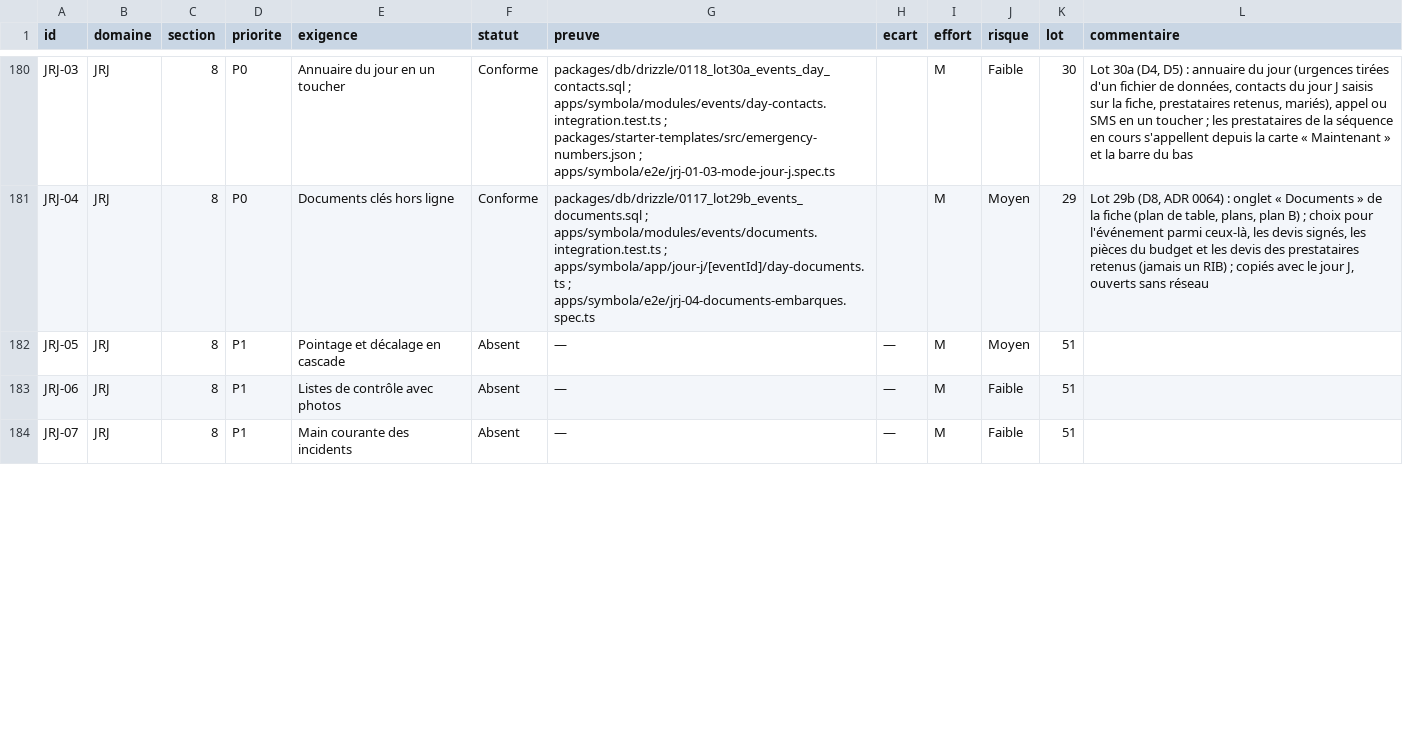
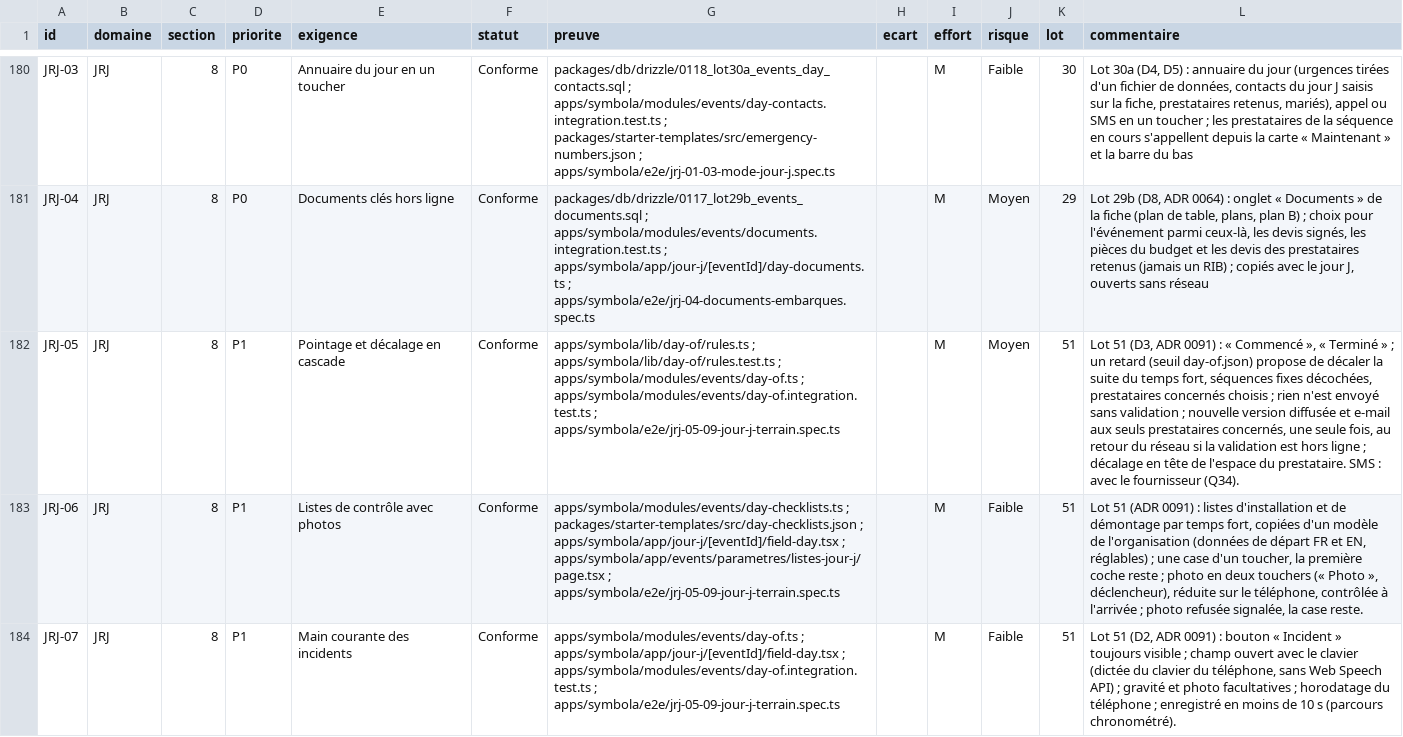
Before and after one commit to jdaiguemorte/symbola, a CSV file: docs/gap.csv, drawn as a sheet; only a part is shown, gaps mark what is left out; the diff covers the shown part only; the diff names each change by its address in the sheet, - before the commit and + after, or states it on an @@ line.

```diff
--- a/docs/gap.csv
+++ b/docs/gap.csv
-F182:F184 (statut): Absent
+F182:F184 (statut): Conforme
-G182 (preuve): —
+G182 (preuve): apps/symbola/lib/day-of/rules.ts ; apps/symbola/lib/day-of/rules.test.ts ; apps/symbola/modules/events/day-of.ts ; apps/symbola/modules/events/day-of.integration.test.ts ; apps/symbola/e2e/jrj-05-09-jour-j-terrain.spec.ts
-H182:H184 (ecart): —
+H182:H184 (ecart): (empty)
-L182 (commentaire): (empty)
+L182 (commentaire): Lot 51 (D3, ADR 0091) : « Commencé », « Terminé » ; un retard (seuil day-of.json) propose de décaler la suite du temps fort, séquences fixes décochées, prestataires concernés choisis ; rien n'est envoyé sans validation ; nouvelle version diffusée et e-mail aux seuls prestataires concernés, une seule fois, au retour du réseau si la validation est hors ligne ; décalage en tête de l'espace du prestataire. SMS : avec le fournisseur (Q34).
-G183 (preuve): —
+G183 (preuve): apps/symbola/modules/events/day-checklists.ts ; packages/starter-templates/src/day-checklists.json ; apps/symbola/app/jour-j/[eventId]/field-day.tsx ; apps/symbola/app/events/parametres/listes-jour-j/page.tsx ; apps/symbola/e2e/jrj-05-09-jour-j-terrain.spec.ts
-L183 (commentaire): (empty)
+L183 (commentaire): Lot 51 (ADR 0091) : listes d'installation et de démontage par temps fort, copiées d'un modèle de l'organisation (données de départ FR et EN, réglables) ; une case d'un toucher, la première coche reste ; photo en deux touchers (« Photo », déclencheur), réduite sur le téléphone, contrôlée à l'arrivée ; photo refusée signalée, la case reste.
-G184 (preuve): —
+G184 (preuve): apps/symbola/modules/events/day-of.ts ; apps/symbola/app/jour-j/[eventId]/field-day.tsx ; apps/symbola/modules/events/day-of.integration.test.ts ; apps/symbola/e2e/jrj-05-09-jour-j-terrain.spec.ts
-L184 (commentaire): (empty)
+L184 (commentaire): Lot 51 (D2, ADR 0091) : bouton « Incident » toujours visible ; champ ouvert avec le clavier (dictée du clavier du téléphone, sans Web Speech API) ; gravité et photo facultatives ; horodatage du téléphone ; enregistré en moins de 10 s (parcours chronométré).
```
Also changed, not shown: 30 edited cells elsewhere in this file, 15 other files.
